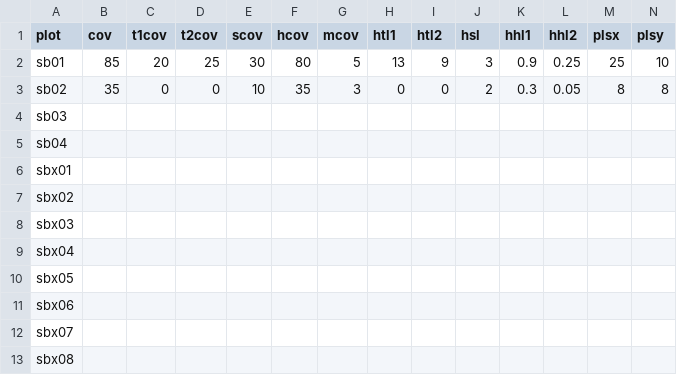
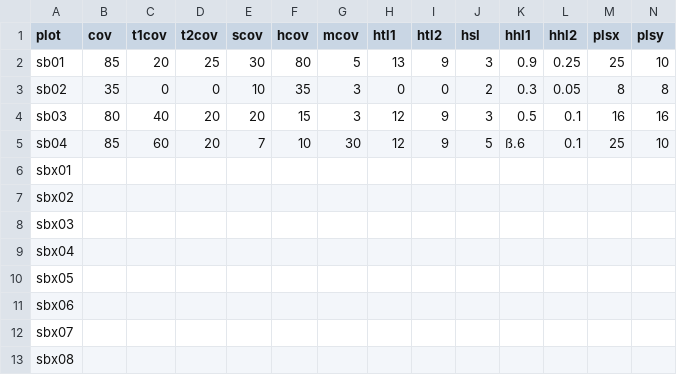
Before and after one commit to kardinal-eros/vegsoup-data, a CSV file: schwarzer berg dta/sites wide.csv, drawn as a sheet; only a part is shown; the diff covers the shown part only; the diff names each change by its address in the sheet, - before the commit and + after, or states it on an @@ line.

```diff
--- a/schwarzer berg dta/sites wide.csv
+++ b/schwarzer berg dta/sites wide.csv
-B4 (cov): (empty)
+B4 (cov): 80
-C4 (t1cov): (empty)
+C4 (t1cov): 40
-D4:D5 (t2cov): (empty)
+D4:D5 (t2cov): 20
-E4 (scov): (empty)
+E4 (scov): 20
-F4 (hcov): (empty)
+F4 (hcov): 15
-G4 (mcov): (empty)
+G4 (mcov): 3
-H4:H5 (htl1): (empty)
+H4:H5 (htl1): 12
-I4:I5 (htl2): (empty)
+I4:I5 (htl2): 9
-J4 (hsl): (empty)
+J4 (hsl): 3
-K4 (hhl1): (empty)
+K4 (hhl1): 0.5
-L4:L5 (hhl2): (empty)
+L4:L5 (hhl2): 0.1
-M4 (plsx): (empty)
+M4 (plsx): 16
-N4 (plsy): (empty)
+N4 (plsy): 16
-B5 (cov): (empty)
+B5 (cov): 85
-C5 (t1cov): (empty)
+C5 (t1cov): 60
-E5 (scov): (empty)
+E5 (scov): 7
-F5 (hcov): (empty)
+F5 (hcov): 10
-G5 (mcov): (empty)
+G5 (mcov): 30
-J5 (hsl): (empty)
+J5 (hsl): 5
-K5 (hhl1): (empty)
+K5 (hhl1): ß.6
-M5 (plsx): (empty)
+M5 (plsx): 25
-N5 (plsy): (empty)
+N5 (plsy): 10
```
Also changed, not shown: 10 edited cells elsewhere in this file, schwarzer berg dta/species.csv, 3 other files.
